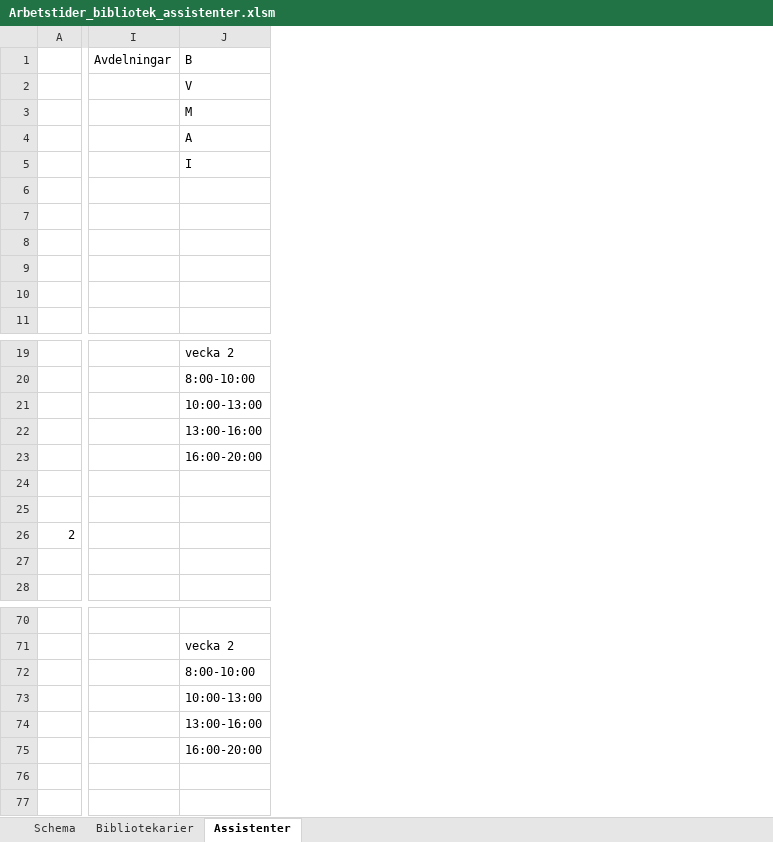
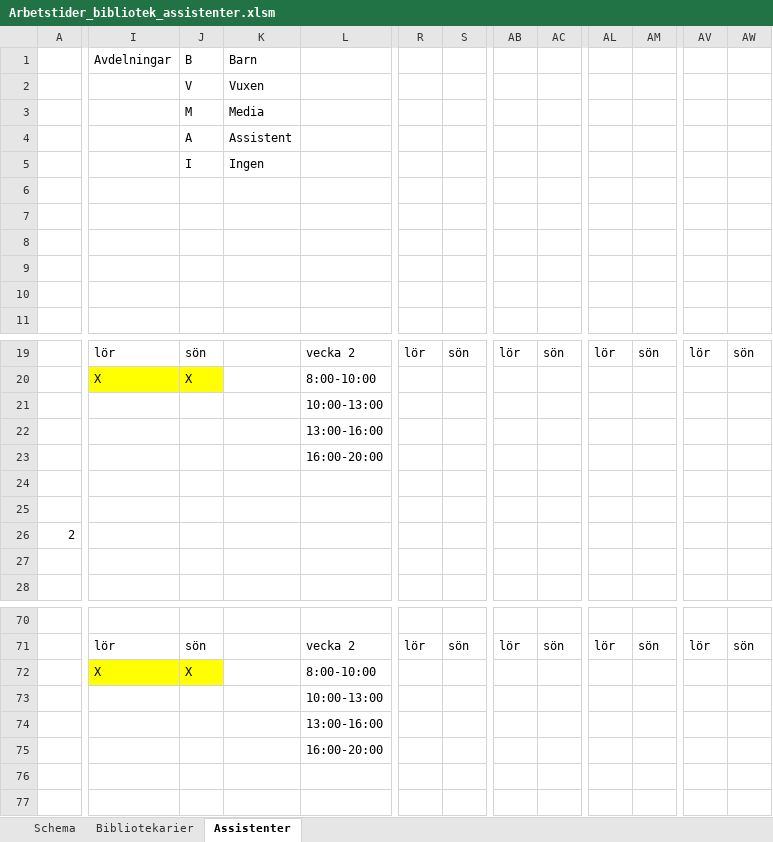
Before and after one commit to Optoteket/main, an Excel workbook: AMPLmodel/Visualisation/Arbetstider_bibliotek_assistenter.xlsm, sheet Assistenter, drawn as a sheet; only a part is shown, gaps mark what is left out; values as stored, in another font and other column widths than the file's, no borders; removed rows and columns are numbered as before the commit, all else as after; rows hold the shown columns only; the diff covers the shown part only; the diff names each change by its address in the sheet, - before the commit and + after, or states it on an @@ line.

```diff
--- a/AMPLmodel/Visualisation/Arbetstider_bibliotek_assistenter.xlsm (sheet Assistenter)
+++ b/AMPLmodel/Visualisation/Arbetstider_bibliotek_assistenter.xlsm (sheet Assistenter)
-column I, row 1: Avdelningar
+column I, row 1: Avdelningar; rows 19-20: lör | X; rows 71-72: lör | X
+column J, rows 1-3: B | V | M; rows 19-20: sön | X; rows 71-72: sön | X
+column K, rows 1-3: Barn | Vuxen | Media
+column R, row 19: lör; row 71: lör
+column S, row 19: sön; row 71: sön
+column AB, row 19: lör; row 71: lör
+column AC, row 19: sön; row 71: sön
+column AL, row 19: lör; row 71: lör
+column AM, row 19: sön; row 71: sön
+column AV, row 19: lör; row 71: lör
+column AW, row 19: sön; row 71: sön
-L1: B
+L1: (empty)
-L2: V
+L2: (empty)
-L3: M
+L3: (empty)
-row 4:  |  | A
-row 5:  |  | I
+row 4:  |  | A | Assistent
+row 5:  |  | I | Ingen
```
Also changed, not shown: 3 added columns, 4 edited cells and cell formats elsewhere in this sheet, sheet Bibliotekarier, 2 other files.
